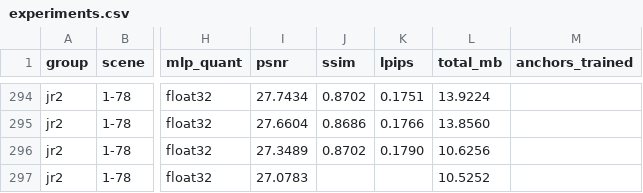
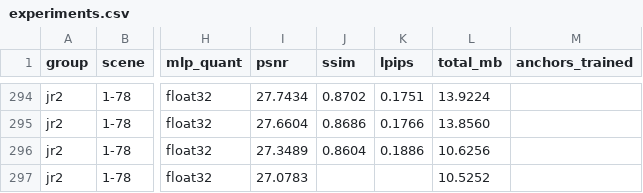
Before and after one commit to Gob1inBr0/DCCA-GS, a CSV file: docs/data/experiments.csv, drawn as a sheet; only a part is shown, gaps mark what is left out; the diff names each change by its address in the sheet, - before the commit and + after, or states it on an @@ line.

Commit message:
fix: w010 row ssim/lpips placeholders

```diff
--- a/docs/data/experiments.csv
+++ b/docs/data/experiments.csv
-J296 (ssim): 0.8702
+J296 (ssim): 0.8604
-K296 (lpips): 0.1790
+K296 (lpips): 0.1886
```
